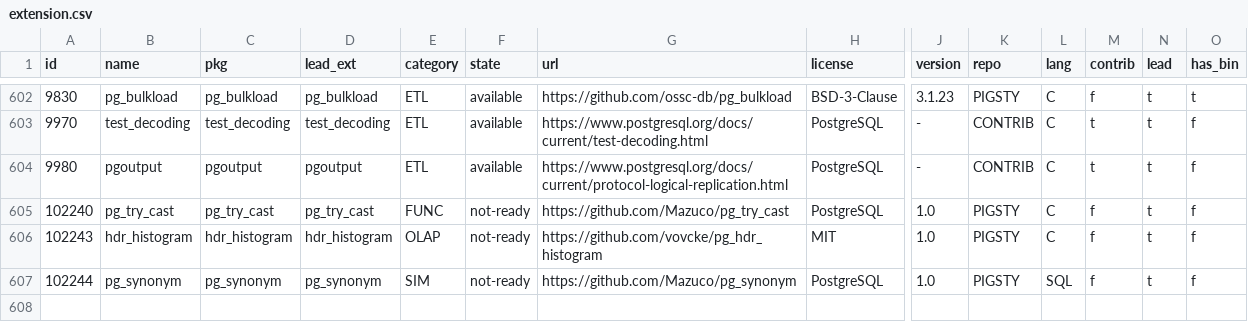
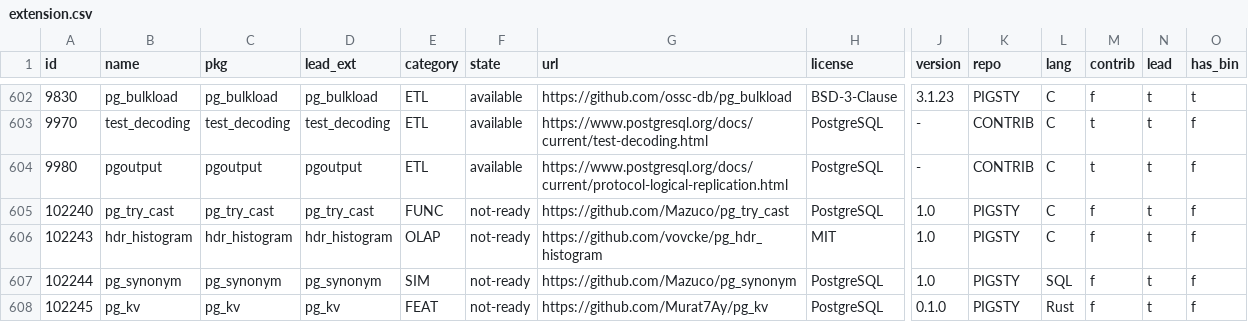
Before and after one commit to pgsty/pgext, a CSV file: db/extension.csv, drawn as a sheet; only a part is shown, gaps mark what is left out; rows hold the shown columns only; the diff names each change by its address in the sheet, - before the commit and + after, or states it on an @@ line.

```diff
--- a/db/extension.csv
+++ b/db/extension.csv
+row 608: 102245 | pg_kv | pg_kv | pg_kv | FEAT | not-ready | https://github.com/Murat7Ay/pg_kv | PostgreSQL | 0.1.0 | PIGSTY | Rust | f | t | f
```
Also changed, not shown: 3 other files.
